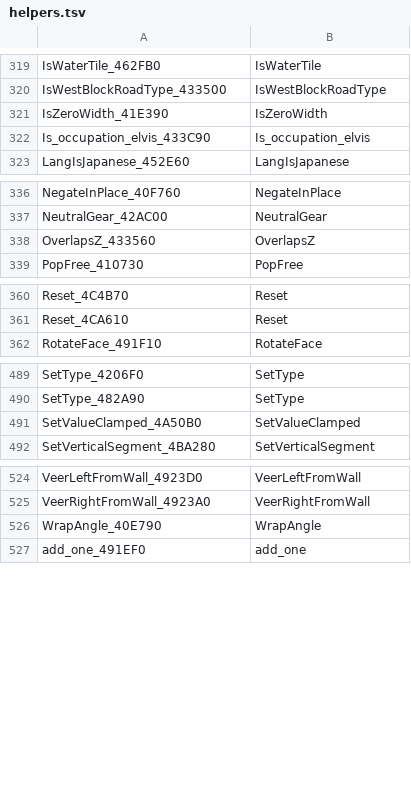
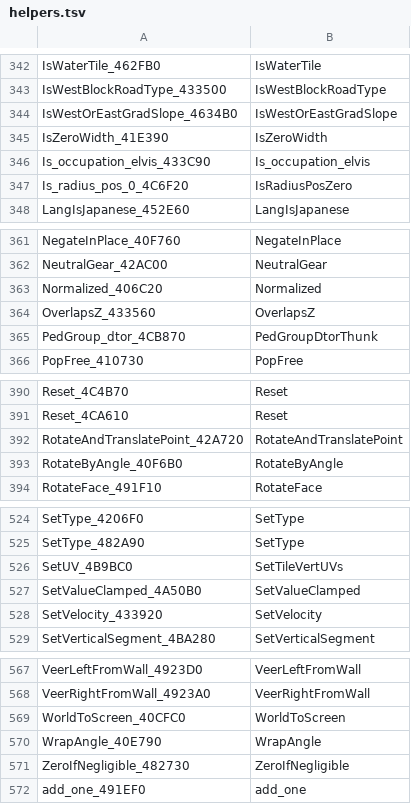
Before and after one commit to jonlachmann/gta2_re, a TSV file: Scripts/rename/maps/helpers.tsv, drawn as a sheet; only a part is shown, gaps mark what is left out; the diff covers the shown part only; the diff names each change by its address in the sheet, - before the commit and + after, or states it on an @@ line.

```diff
--- a/Scripts/rename/maps/helpers.tsv
+++ b/Scripts/rename/maps/helpers.tsv
+row 344: IsWestOrEastGradSlope_4634B0 | IsWestOrEastGradSlope
+row 347: Is_radius_pos_0_4C6F20 | IsRadiusPosZero
+row 363: Normalized_406C20 | Normalized
+row 365: PedGroup_dtor_4CB870 | PedGroupDtorThunk
+row 392: RotateAndTranslatePoint_42A720 | RotateAndTranslatePoint
+row 393: RotateByAngle_40F6B0 | RotateByAngle
+row 526: SetUV_4B9BC0 | SetTileVertUVs
+row 528: SetVelocity_433920 | SetVelocity
+row 569: WorldToScreen_40CFC0 | WorldToScreen
+row 571: ZeroIfNegligible_482730 | ZeroIfNegligible
```
Also changed, not shown: 37 added rows elsewhere in this file, 49 other files.
